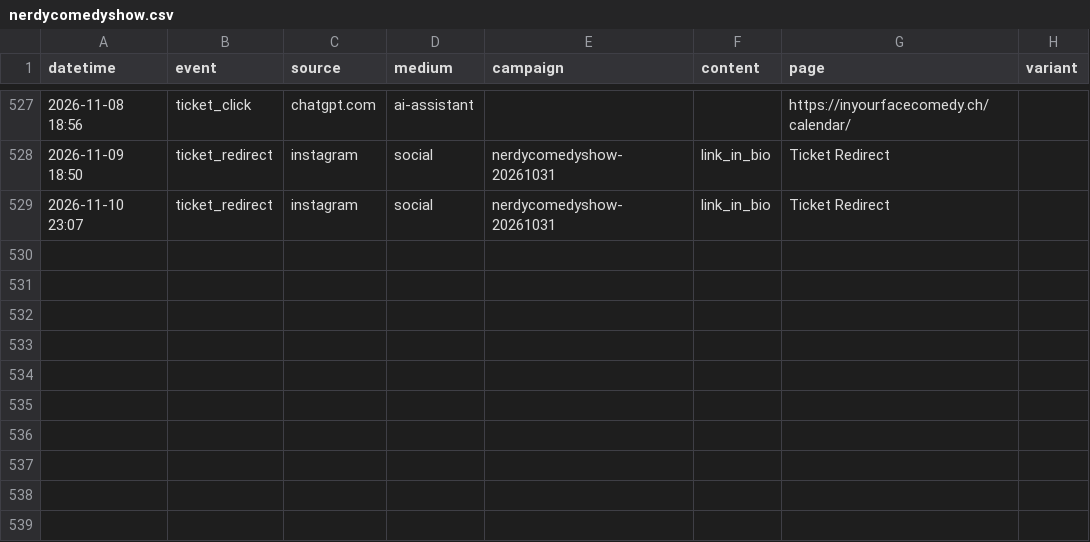
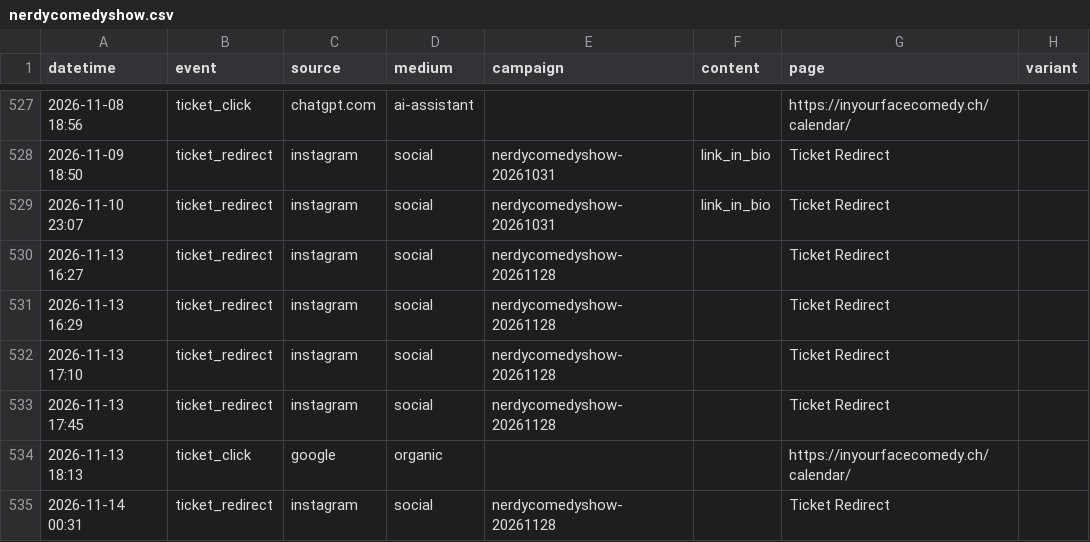
Before and after one commit to harryf/inyourfacecomedy, a CSV file: assets/reports/nerdycomedyshow.csv, drawn as a sheet; only a part is shown, gaps mark what is left out; the diff names each change by its address in the sheet, - before the commit and + after, or states it on an @@ line.

```diff
--- a/assets/reports/nerdycomedyshow.csv
+++ b/assets/reports/nerdycomedyshow.csv
+row 530: 2026-11-13 16:27 | ticket_redirect | instagram | social | nerdycomedyshow-20261128 |  | Ticket Redirect
+row 531: 2026-11-13 16:29 | ticket_redirect | instagram | social | nerdycomedyshow-20261128 |  | Ticket Redirect
+row 532: 2026-11-13 17:10 | ticket_redirect | instagram | social | nerdycomedyshow-20261128 |  | Ticket Redirect
+row 533: 2026-11-13 17:45 | ticket_redirect | instagram | social | nerdycomedyshow-20261128 |  | Ticket Redirect
+row 534: 2026-11-13 18:13 | ticket_click | google | organic |  |  | https://inyourfacecomedy.ch/calendar/
+row 535: 2026-11-14 00:31 | ticket_redirect | instagram | social | nerdycomedyshow-20261128 |  | Ticket Redirect
```
Also changed, not shown: assets/reports/gratis-zum-mitnehmen.csv, assets/reports/jackpotcomedy.csv, 19 other files.
